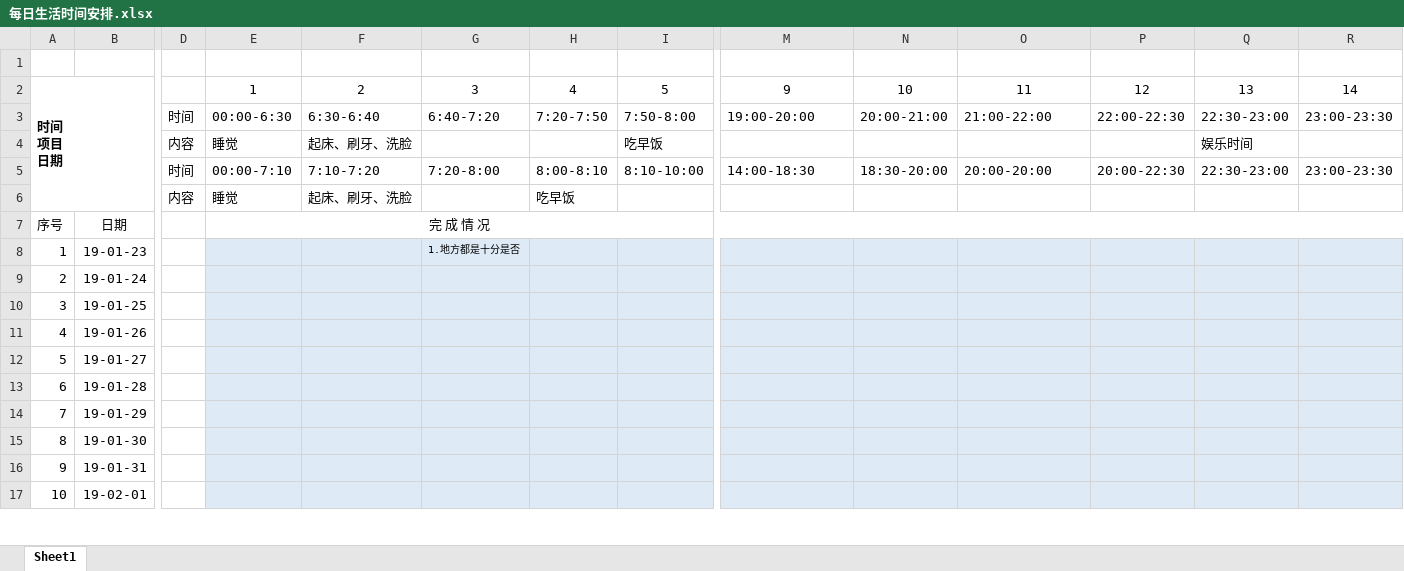
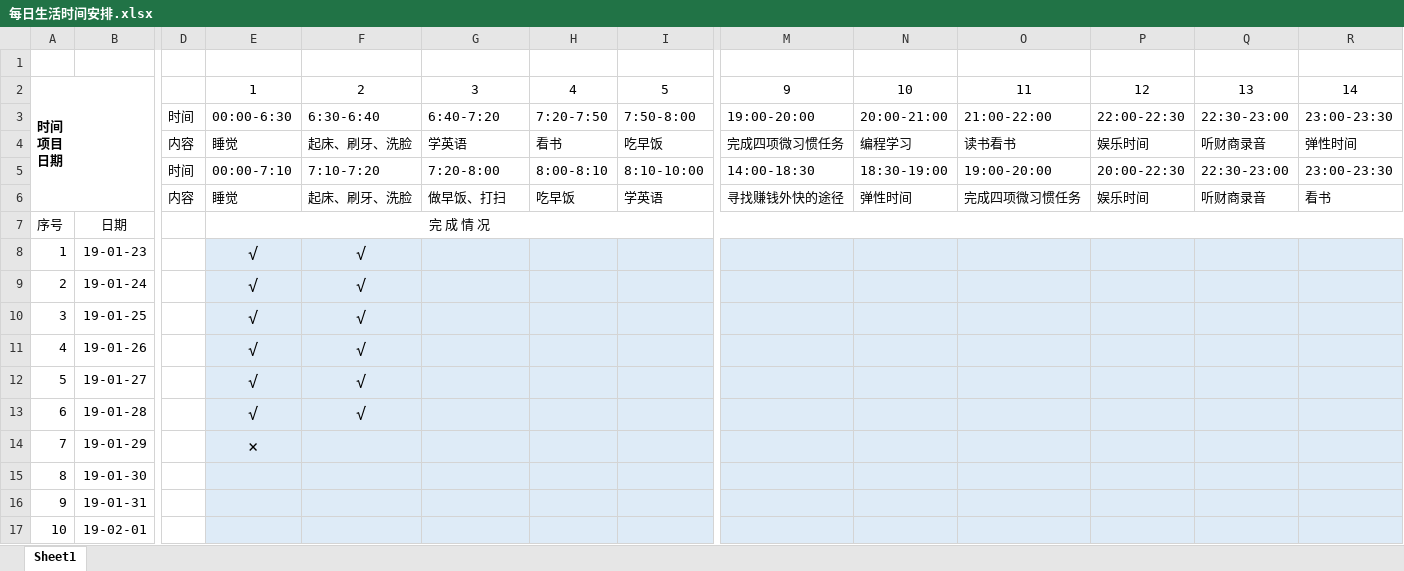
Before and after one commit to KK-Karl/LifeCycle, an Excel workbook: 每日生活时间安排.xlsx, sheet Sheet1, drawn as a sheet; only a part is shown, gaps mark what is left out; values as stored, in another font and other column widths than the file's, no borders; removed rows and columns are numbered as before the commit, all else as after; rows hold the shown columns only; the diff names each change by its address in the sheet, - before the commit and + after, or states it on an @@ line.

Commit message:
Update 每日生活时间安排.xlsx
更新表头内容
11111111111

```diff
--- a/每日生活时间安排.xlsx (sheet Sheet1)
+++ b/每日生活时间安排.xlsx (sheet Sheet1)
-G4: (empty)
+G4: 学英语
-H4: (empty)
+H4: 看书
-M4: (empty)
+M4: 完成四项微习惯任务
-N4: (empty)
+N4: 编程学习
-O4: (empty)
+O4: 读书看书
-P4: (empty)
+P4: 娱乐时间
-Q4: 娱乐时间
+Q4: 听财商录音
-R4: (empty)
+R4: 弹性时间
-N5: 18:30-20:00
+N5: 18:30-19:00
-O5: 20:00-20:00
+O5: 19:00-20:00
-row 6:  |  | 内容 | 睡觉 | 起床、刷牙、洗脸 |  | 吃早饭
+row 6:  |  | 内容 | 睡觉 | 起床、刷牙、洗脸 | 做早饭、打扫 | 吃早饭 | 学英语 | 寻找赚钱外快的途径 | 弹性时间 | 完成四项微习惯任务 | 娱乐时间 | 听财商录音 | 看书
-E8:E13: (empty)
+E8:E13: √
-F8:F13: (empty)
+F8:F13: √
-G8: 1.地方都是十分是否
+G8: (empty)
-E14: (empty)
+E14: ×
```
